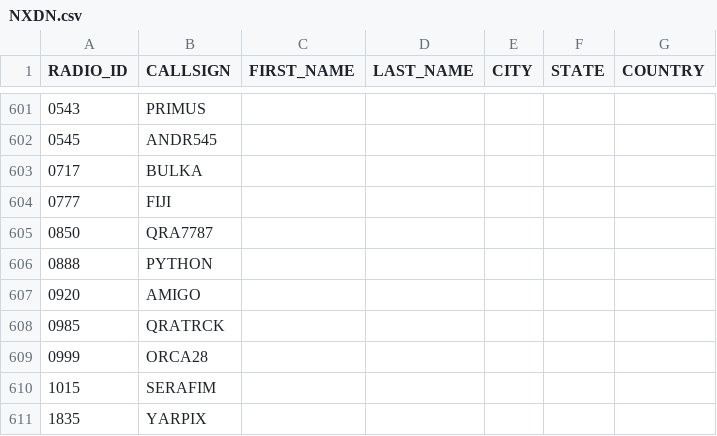
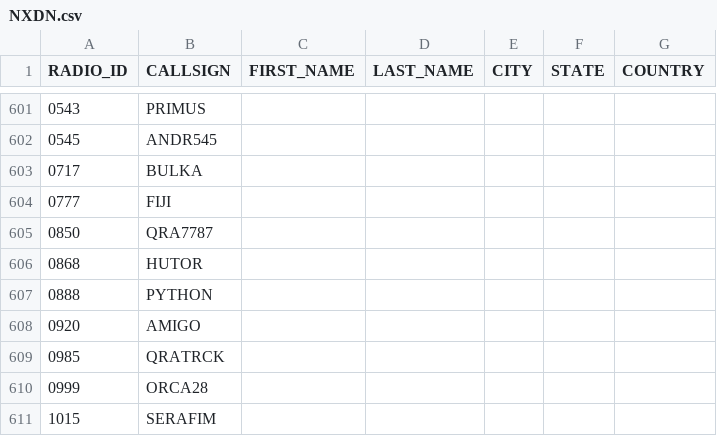
Before and after one commit to krot4u/Public_scripts, a CSV file: NXDN.csv, drawn as a sheet; only a part is shown, gaps mark what is left out; the shorter side is filled out with more unchanged rows.

Commit message:
Update NXDN.csv with new content

```diff
--- a/NXDN.csv
+++ b/NXDN.csv
@@ -605,2 +605,3 @@ RADIO_ID,CALLSIGN,FIRST_NAME,LAST_NAME,CITY,STATE,COUNTRY
 0850,QRA7787, , , , ,
+0868,HUTOR, , , , ,
 0888,PYTHON, , , , ,
```
